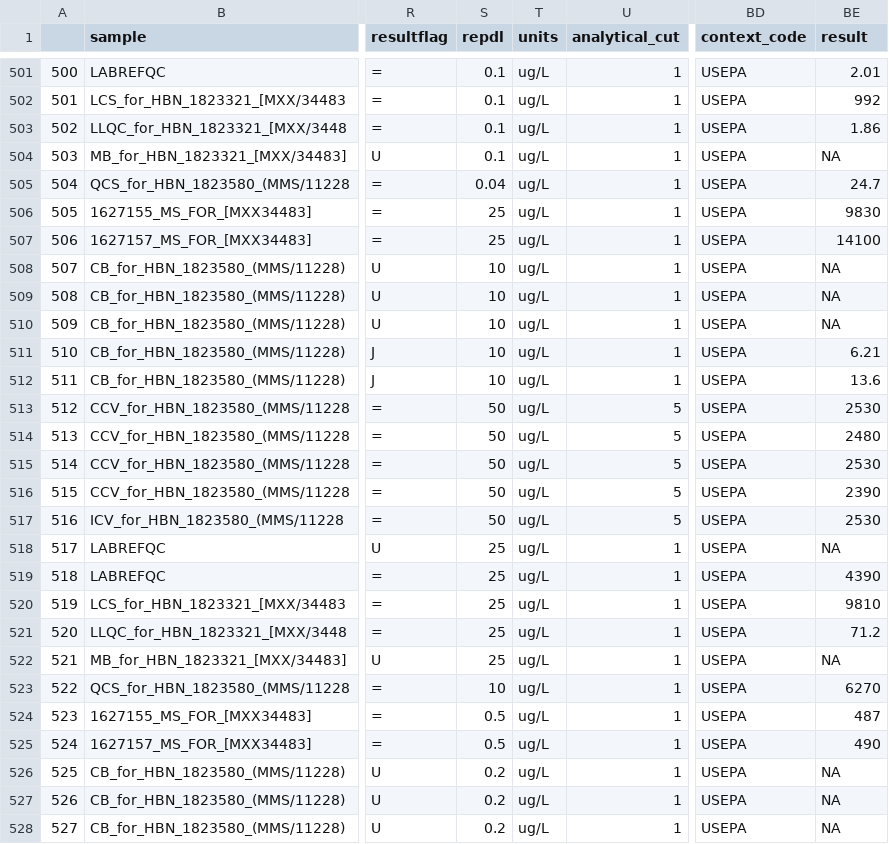
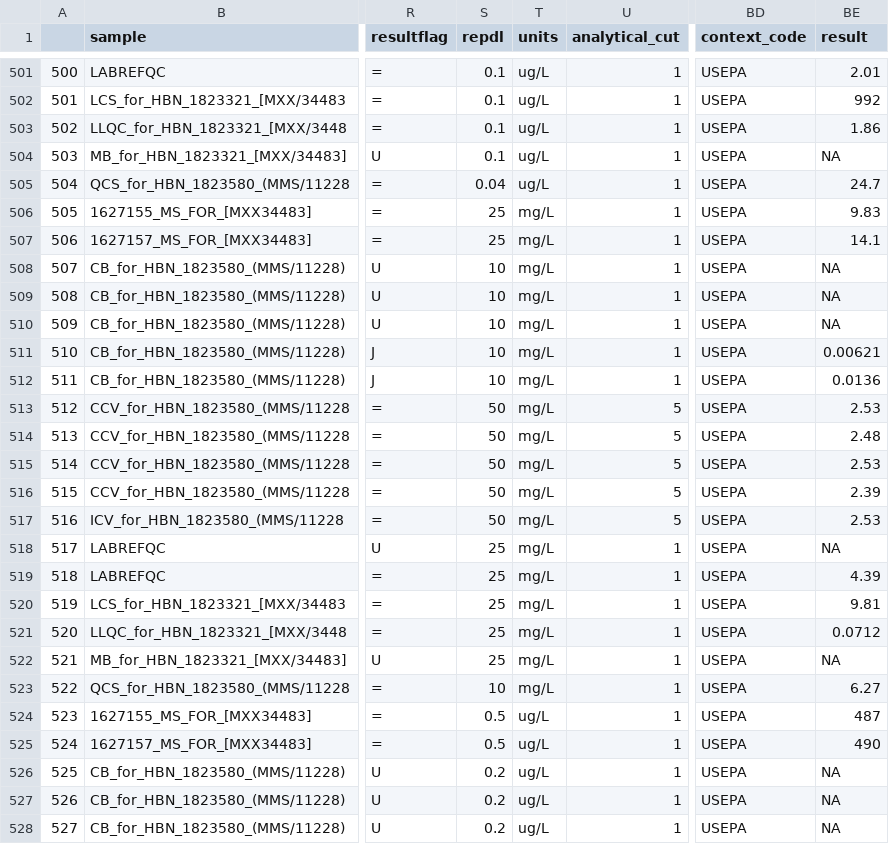
Before and after one commit to Kenai-Watershed-Forum/kenai-river-wqx, a CSV file: other/output/lab_qaqc_data/2021_lab_qaqc_data/sgs21_als21_qaqc_dat.csv, drawn as a sheet; only a part is shown, gaps mark what is left out; the diff covers the shown part only; the diff names each change by its address in the sheet, - before the commit and + after, or states it on an @@ line.

```diff
--- a/other/output/lab_qaqc_data/2021_lab_qaqc_data/sgs21_als21_qaqc_dat.csv
+++ b/other/output/lab_qaqc_data/2021_lab_qaqc_data/sgs21_als21_qaqc_dat.csv
-T506:T523 (units): ug/L
+T506:T523 (units): mg/L
-BE506 (result): 9830
+BE506 (result): 9.83
-BE507 (result): 14100
+BE507 (result): 14.1
-BE511 (result): 6.21
+BE511 (result): 0.00621
-BE512 (result): 13.6
+BE512 (result): 0.0136
-BE513 (result): 2530
+BE513 (result): 2.53
-BE514 (result): 2480
+BE514 (result): 2.48
-BE515 (result): 2530
+BE515 (result): 2.53
-BE516 (result): 2390
+BE516 (result): 2.39
-BE517 (result): 2530
+BE517 (result): 2.53
-BE519 (result): 4390
+BE519 (result): 4.39
-BE520 (result): 9810
+BE520 (result): 9.81
-BE521 (result): 71.2
+BE521 (result): 0.0712
-BE523 (result): 6270
+BE523 (result): 6.27
```
Also changed, not shown: 57 edited cells elsewhere in this file, other/output/field_qa_qc_data/rpd_check_dat.csv, other/output/wqx_formatted/2021_export_data_flagged.csv, 70 other files.
